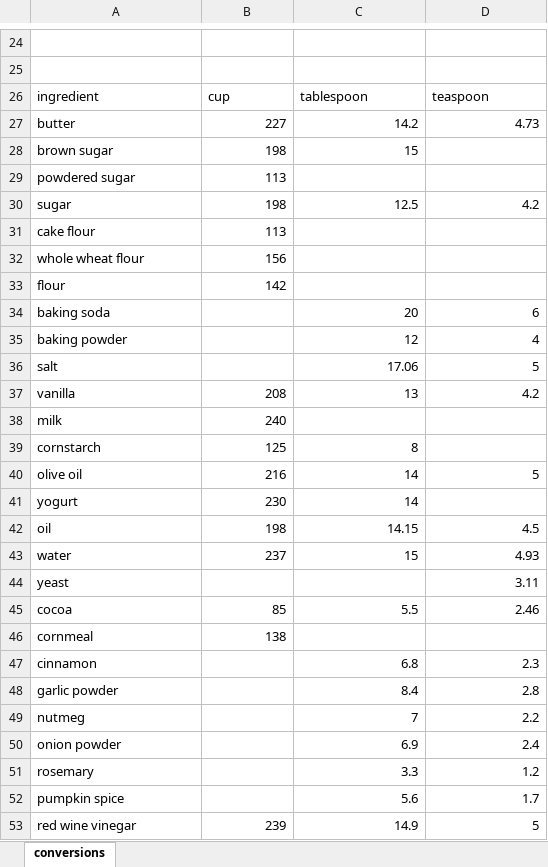
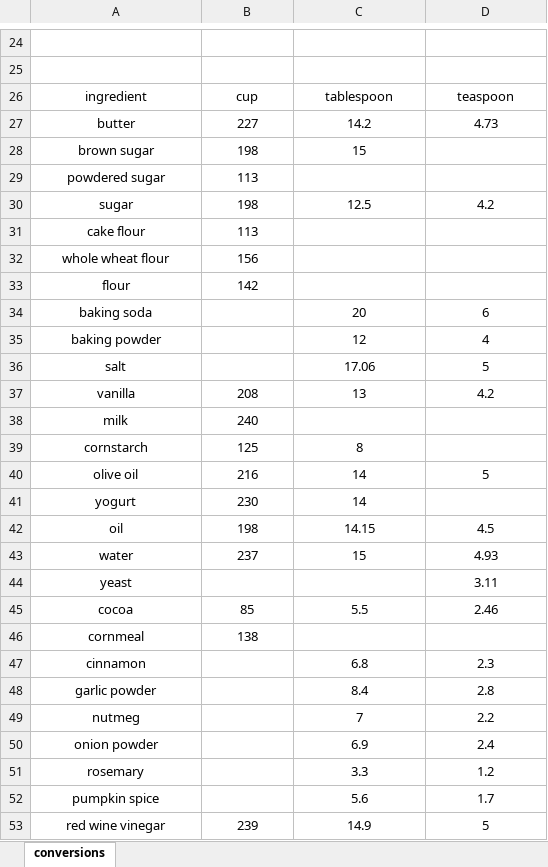
Before and after one commit to yonatandiga12/RecipeConverter2, an Excel workbook: DAL/conversions.xlsx, sheet conversions, drawn as a sheet; only a part is shown, gaps mark what is left out; values as stored, in another font and other column widths than the file's, no borders; the diff covers the shown part only; the diff names each change by its address in the sheet, - before the commit and + after, or states it on an @@ line.

```diff
--- a/DAL/conversions.xlsx (sheet conversions)
+++ b/DAL/conversions.xlsx (sheet conversions)
-A26:D26 alignment: left
+A26:D26 alignment: center
-A27:A53 alignment: left
+A27:A53 alignment: center
-B27:D27 alignment: right
+B27:D27 alignment: center
-B28:C28 alignment: right
+B28:C28 alignment: center
-B29 alignment: right
+B29 alignment: center
-B30:D30 alignment: right
+B30:D30 alignment: center
-B31:B33 alignment: right
+B31:B33 alignment: center
-C34:D36 alignment: right
+C34:D36 alignment: center
-B37:D37 alignment: right
+B37:D37 alignment: center
-B38 alignment: right
+B38 alignment: center
-B39:C39 alignment: right
+B39:C39 alignment: center
-B40:D40 alignment: right
+B40:D40 alignment: center
-B41:C41 alignment: right
+B41:C41 alignment: center
-B42:D43 alignment: right
+B42:D43 alignment: center
-D44 alignment: right
+D44 alignment: center
-B45:D45 alignment: right
+B45:D45 alignment: center
-B46 alignment: right
+B46 alignment: center
-C47:D52 alignment: right
+C47:D52 alignment: center
-B53:D53 alignment: right
+B53:D53 alignment: center
```
Also changed, not shown: cell formats elsewhere in this sheet, 3 other files.
